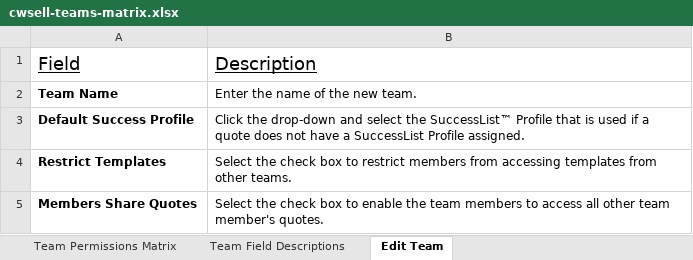
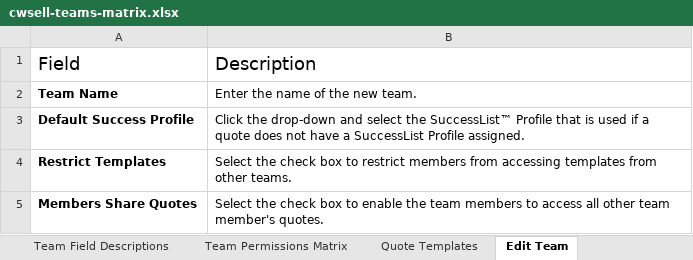
Before and after one commit to ian-wheeler/meriplex-obsidian-vault, an Excel workbook: projects/quote-process-optimization/cwsell-teams-matrix.xlsx, sheet Edit Team, drawn as a sheet; values as stored, in another font and other column widths than the file's, no borders; table styles not drawn; the diff names each change by its address in the sheet, - before the commit and + after, or states it on an @@ line.

```diff
--- a/projects/quote-process-optimization/cwsell-teams-matrix.xlsx (sheet Edit Team)
+++ b/projects/quote-process-optimization/cwsell-teams-matrix.xlsx (sheet Edit Team)
+sheet tab: Quote Templates
@@ sheet tab order changed: Team Field Descriptions | Team Permissions Matrix | Quote Templates | Edit Team @@
-A1:B1 underline: on
+A1:B1 underline: off
```
Also changed, not shown: sheet Team Permissions Matrix, sheet Team Field Descriptions, projects/quote-process-optimization/cwsell-locations-matrix.xlsx, projects/quote-process-optimization/cwsell-orderporter-matrix.xlsx, 5 other files.
